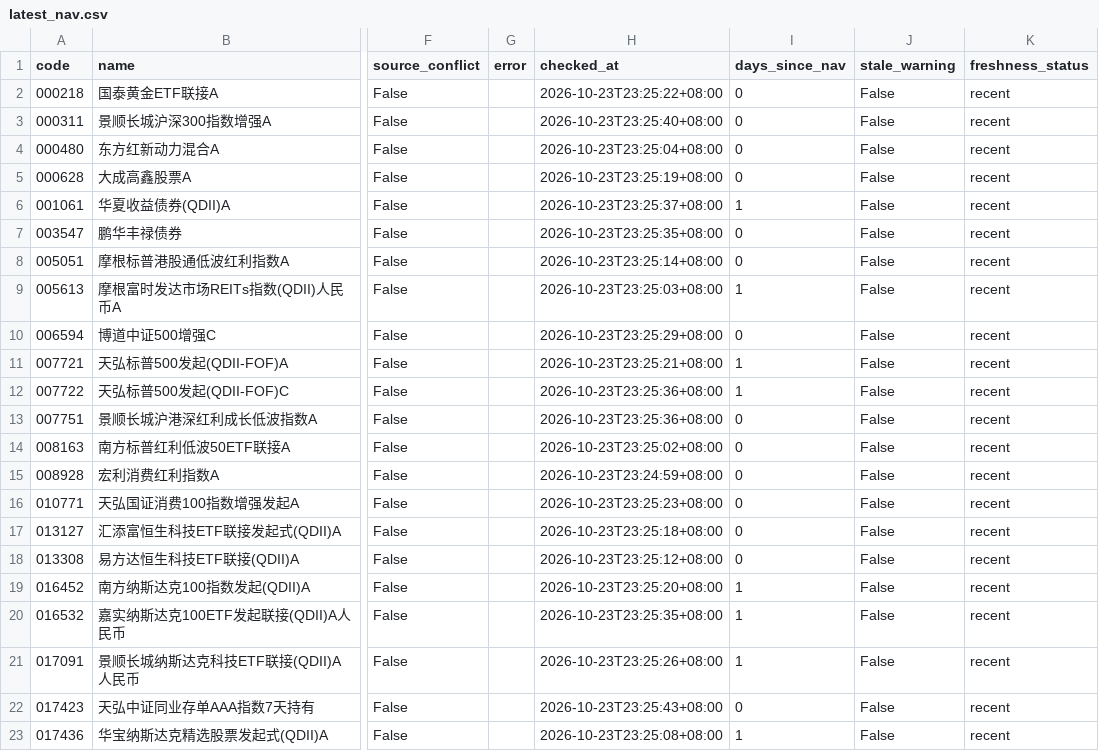
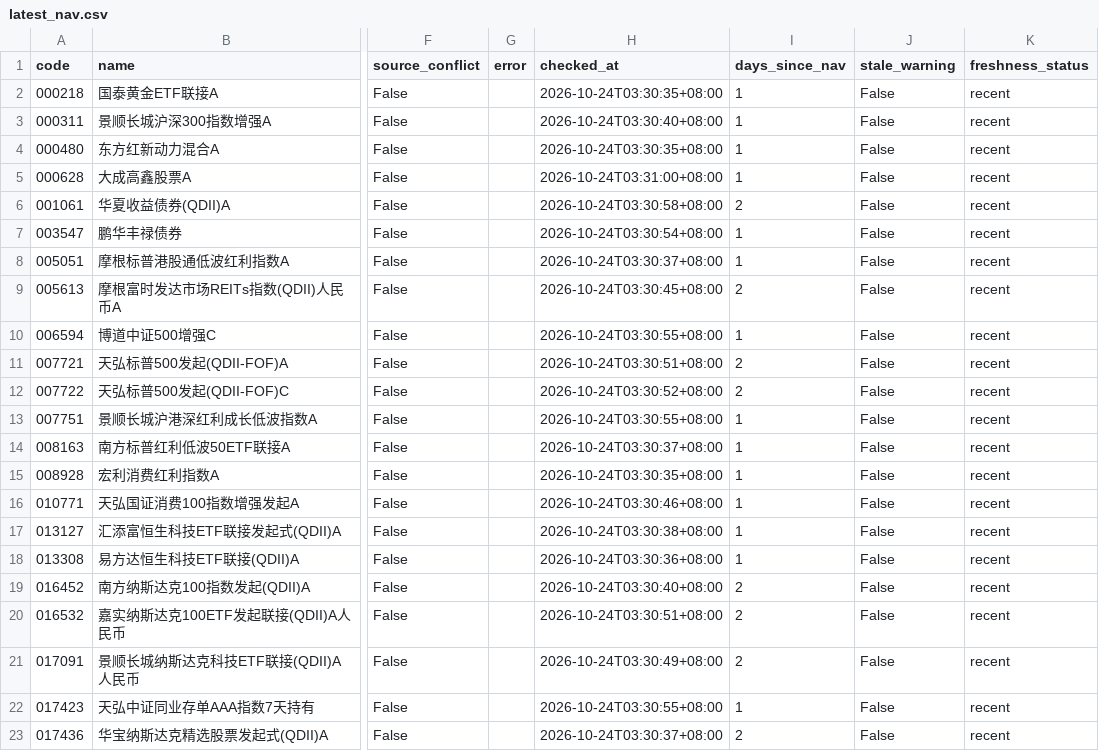
Before and after one commit to bvans/fund-nav-public, a CSV file: data/latest_nav.csv, drawn as a sheet; only a part is shown, gaps mark what is left out; the diff covers the shown part only; the diff names each change by its address in the sheet, - before the commit and + after, or states it on an @@ line.

```diff
--- a/data/latest_nav.csv
+++ b/data/latest_nav.csv
-H2 (checked_at): 2026-10-23T23:25:22+08:00
+H2 (checked_at): 2026-10-24T03:30:35+08:00
-I2:I5 (days_since_nav): 0
+I2:I5 (days_since_nav): 1
-H3 (checked_at): 2026-10-23T23:25:40+08:00
+H3 (checked_at): 2026-10-24T03:30:40+08:00
-H4 (checked_at): 2026-10-23T23:25:04+08:00
+H4 (checked_at): 2026-10-24T03:30:35+08:00
-H5 (checked_at): 2026-10-23T23:25:19+08:00
+H5 (checked_at): 2026-10-24T03:31:00+08:00
-H6 (checked_at): 2026-10-23T23:25:37+08:00
+H6 (checked_at): 2026-10-24T03:30:58+08:00
-I6 (days_since_nav): 1
+I6 (days_since_nav): 2
-H7 (checked_at): 2026-10-23T23:25:35+08:00
+H7 (checked_at): 2026-10-24T03:30:54+08:00
-I7:I8 (days_since_nav): 0
+I7:I8 (days_since_nav): 1
-H8 (checked_at): 2026-10-23T23:25:14+08:00
+H8 (checked_at): 2026-10-24T03:30:37+08:00
-H9 (checked_at): 2026-10-23T23:25:03+08:00
+H9 (checked_at): 2026-10-24T03:30:45+08:00
-I9 (days_since_nav): 1
+I9 (days_since_nav): 2
-H10 (checked_at): 2026-10-23T23:25:29+08:00
+H10 (checked_at): 2026-10-24T03:30:55+08:00
-I10 (days_since_nav): 0
+I10 (days_since_nav): 1
-H11 (checked_at): 2026-10-23T23:25:21+08:00
+H11 (checked_at): 2026-10-24T03:30:51+08:00
-I11:I12 (days_since_nav): 1
+I11:I12 (days_since_nav): 2
-H12 (checked_at): 2026-10-23T23:25:36+08:00
+H12 (checked_at): 2026-10-24T03:30:52+08:00
-H13 (checked_at): 2026-10-23T23:25:36+08:00
+H13 (checked_at): 2026-10-24T03:30:55+08:00
-I13:I18 (days_since_nav): 0
+I13:I18 (days_since_nav): 1
-H14 (checked_at): 2026-10-23T23:25:02+08:00
+H14 (checked_at): 2026-10-24T03:30:37+08:00
-H15 (checked_at): 2026-10-23T23:24:59+08:00
+H15 (checked_at): 2026-10-24T03:30:35+08:00
-H16 (checked_at): 2026-10-23T23:25:23+08:00
+H16 (checked_at): 2026-10-24T03:30:46+08:00
-H17 (checked_at): 2026-10-23T23:25:18+08:00
+H17 (checked_at): 2026-10-24T03:30:38+08:00
-H18 (checked_at): 2026-10-23T23:25:12+08:00
+H18 (checked_at): 2026-10-24T03:30:36+08:00
-H19 (checked_at): 2026-10-23T23:25:20+08:00
+H19 (checked_at): 2026-10-24T03:30:40+08:00
-I19:I21 (days_since_nav): 1
+I19:I21 (days_since_nav): 2
-H20 (checked_at): 2026-10-23T23:25:35+08:00
+H20 (checked_at): 2026-10-24T03:30:51+08:00
-H21 (checked_at): 2026-10-23T23:25:26+08:00
+H21 (checked_at): 2026-10-24T03:30:49+08:00
-H22 (checked_at): 2026-10-23T23:25:43+08:00
+H22 (checked_at): 2026-10-24T03:30:55+08:00
-I22 (days_since_nav): 0
+I22 (days_since_nav): 1
-H23 (checked_at): 2026-10-23T23:25:08+08:00
+H23 (checked_at): 2026-10-24T03:30:37+08:00
-I23 (days_since_nav): 1
+I23 (days_since_nav): 2
```
Also changed, not shown: 58 edited cells elsewhere in this file, 3 other files.
